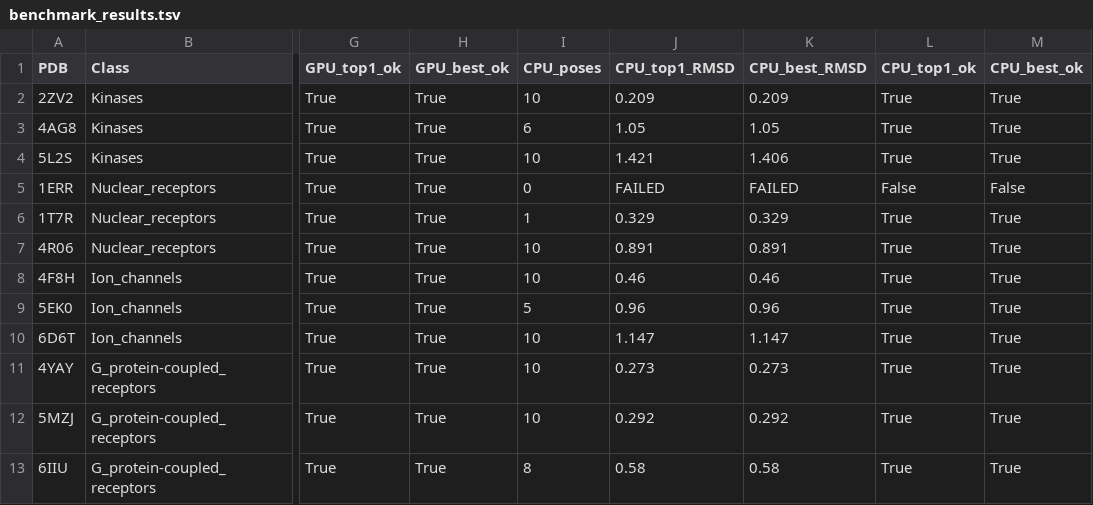
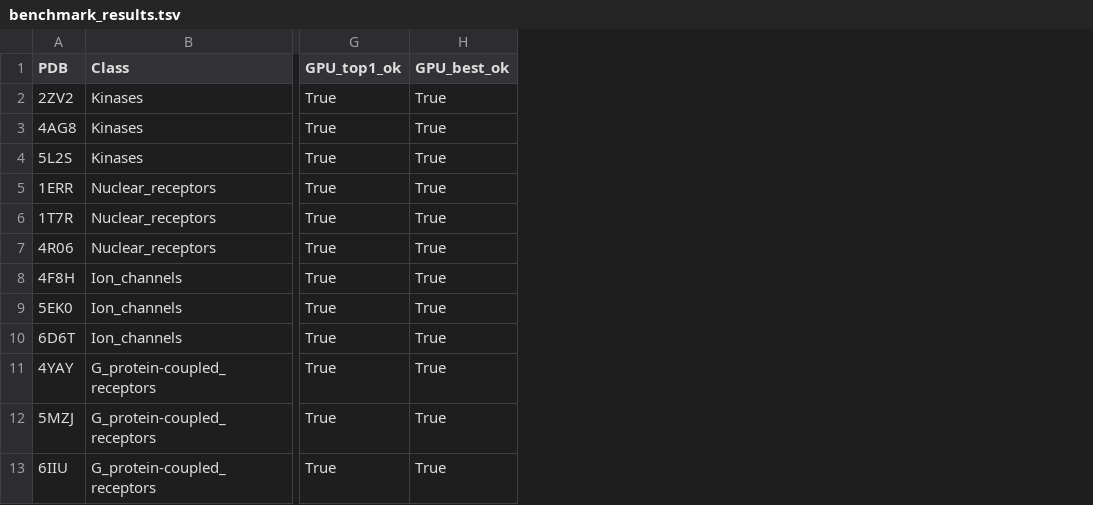
Before and after one commit to CHIHX12/Vina-GPU-2.1-PRO, a TSV file: ligandscope_results/benchmark_results.tsv, drawn as a sheet; only a part is shown, gaps mark what is left out; the diff names each change by its address in the sheet, - before the commit and + after, or states it on an @@ line.

Commit message:
feat: add LigandScope validation (12 targets, 4 protein classes)
- ligandscope_validation/ — self-contained pdbqt files (24 files)
  - pdbqt_receptor/: 12 pocket receptors (Kinases, GPCR, Ion channels, Nuclear receptors)
  - pdbqt_ligand/: 12 co-crystal ligands

- ligandscope_benchmark.py — updated to use local paths (no LigandScope dependency)
- ligandscope_results/benchmark_results.tsv — confirmed 12/12 Top-1 RMSD < 2Å

Results (sd=20):
  Kinases:           2ZV2=0.18Å  4AG8=0.50Å  5L2S=1.40Å
  Nuclear receptors: 1ERR=1.12Å  1T7R=0.34Å  4R06=0.88Å
  Ion channels:      4F8H=0.45Å  5EK0=0.98Å  6D6T=1.11Å
  GPCR:              4YAY=0.30Å  5MZJ=0.45Å  6IIU=0.57Å

```diff
--- a/ligandscope_results/benchmark_results.tsv
+++ b/ligandscope_results/benchmark_results.tsv
-column I (CPU_poses), rows 2-13: 10 | 6 | 10 | 0 | 1 | 10 | 10 | 5 | 10 | 10 | 10 | 8
-column J (CPU_top1_RMSD), rows 2-13: 0.209 | 1.05 | 1.421 | FAILED | 0.329 | 0.891 | 0.46 | 0.96 | 1.147 | 0.273 | 0.292 | 0.58
-column K (CPU_best_RMSD), rows 2-13: 0.209 | 1.05 | 1.406 | FAILED | 0.329 | 0.891 | 0.46 | 0.96 | 1.147 | 0.273 | 0.292 | 0.58
-column L (CPU_top1_ok), rows 2-13: True | True | True | False | True | True | True | True | True | True | True | True
-column M (CPU_best_ok), rows 2-13: True | True | True | False | True | True | True | True | True | True | True | True
```
Also changed, not shown: 26 other files.
